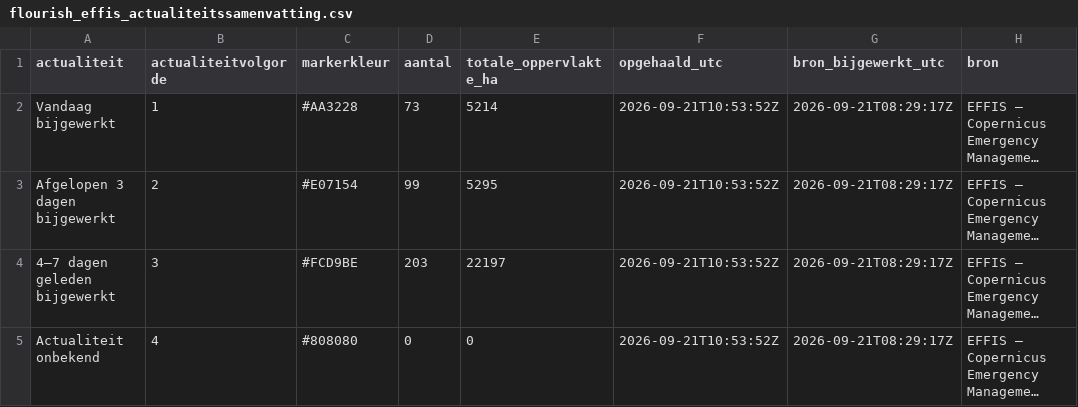
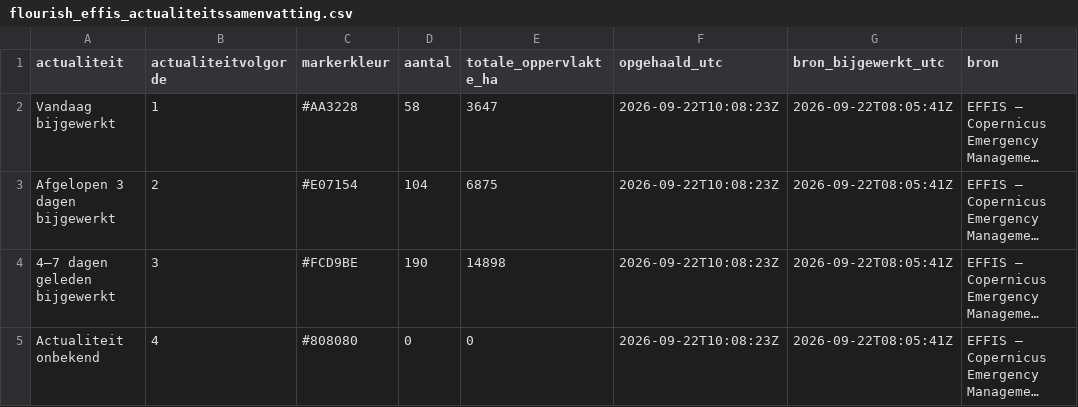
Before and after one commit to FixyDesing/260803_firemap_DSI, a CSV file: data/flourish_effis_actualiteitssamenvatting.csv, drawn as a sheet; long unchanged cells end in …; the diff names each change by its address in the sheet, - before the commit and + after, or states it on an @@ line.

```diff
--- a/data/flourish_effis_actualiteitssamenvatting.csv
+++ b/data/flourish_effis_actualiteitssamenvatting.csv
-D2 (aantal): 73
+D2 (aantal): 58
-E2 (totale_oppervlakte_ha): 5214
+E2 (totale_oppervlakte_ha): 3647
-F2:F5 (opgehaald_utc): 2026-09-21T10:53:52Z
+F2:F5 (opgehaald_utc): 2026-09-22T10:08:23Z
-G2:G5 (bron_bijgewerkt_utc): 2026-09-21T08:29:17Z
+G2:G5 (bron_bijgewerkt_utc): 2026-09-22T08:05:41Z
-D3 (aantal): 99
+D3 (aantal): 104
-E3 (totale_oppervlakte_ha): 5295
+E3 (totale_oppervlakte_ha): 6875
-D4 (aantal): 203
+D4 (aantal): 190
-E4 (totale_oppervlakte_ha): 22197
+E4 (totale_oppervlakte_ha): 14898
```
Also changed, not shown: 3 other files.
